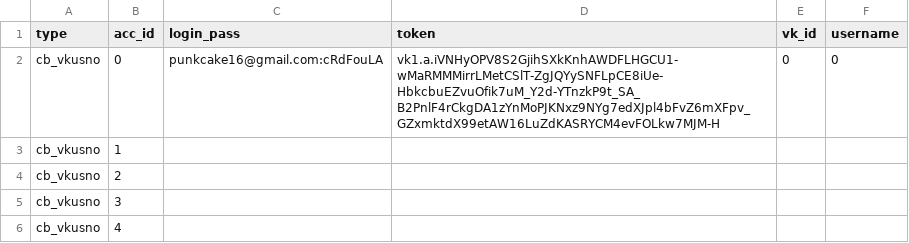
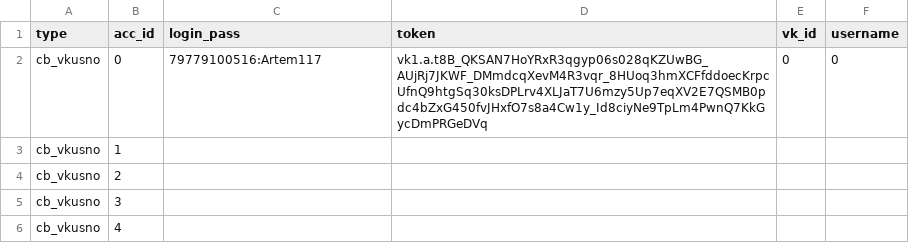
Before and after one commit to colorfulpaintofapriltoday/data, a CSV file: vk1.csv, drawn as a sheet; only a part is shown.

Commit message:
Update vk1.csv

```diff
--- a/vk1.csv
+++ b/vk1.csv
@@ -1,3 +1,3 @@
 type,acc_id,login_pass,token,vk_id,username
-cb_vkusno,0,punkcake16@gmail.com:cRdFouLA,vk1.a.iVNHyOPV8S2GjihSXkKnhAWDFLHGCU1-wMaRMMMirrLMetCSlT-ZgJQYySNFLpCE8iUe-HbkcbuEZvuOfik7uM_Y2d-YTnzkP9t_SA_B2PnlF4rCkgDA1zYnMoPJKNxz9NYg7edXJpl4bFvZ6mXFpv_GZxmktdX99etAW16LuZdKASRYCM4evFOLkw7MJM-H,0,0
+cb_vkusno,0,79779100516:Artem117,vk1.a.t8B_QKSAN7HoYRxR3qgyp06s028qKZUwBG_AUjRj7JKWF_DMmdcqXevM4R3vqr_8HUoq3hmXCFfddoecKrpcUfnQ9htgSq30ksDPLrv4XLJaT7U6mzy5Up7eqXV2E7QSMB0pdc4bZxG450fvJHxfO7s8a4Cw1y_Id8ciyNe9TpLm4PwnQ7KkGycDmPRGeDVq,0,0
 cb_vkusno,1,
```
